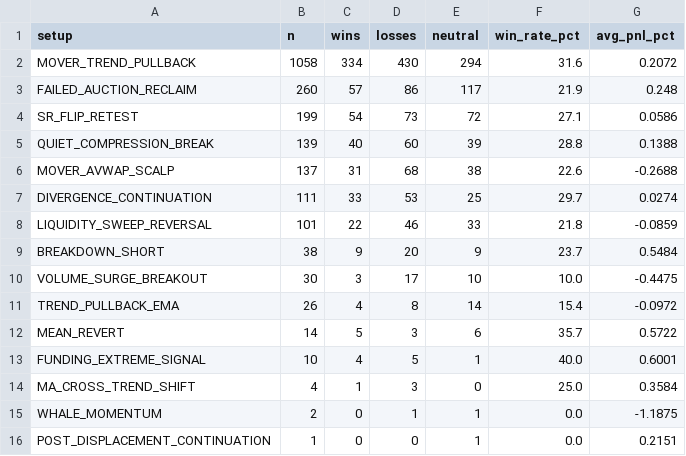
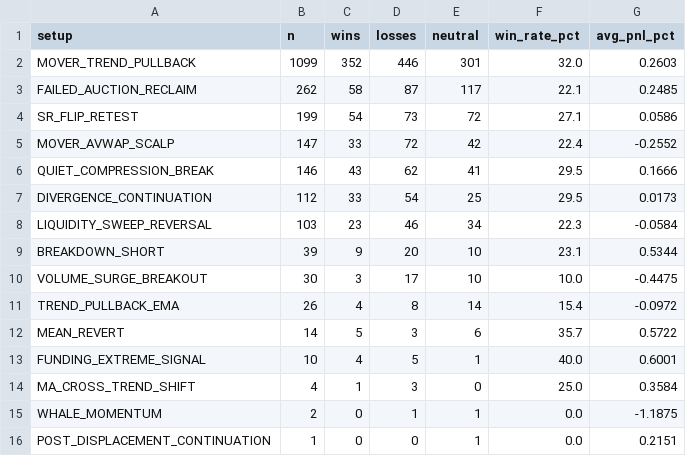
Before and after one commit to mkmk749278/360-v2, a CSV file: monitor/report/analysis/performance_setup.csv, drawn as a sheet.

```diff
--- a/monitor/report/analysis/performance_setup.csv
+++ b/monitor/report/analysis/performance_setup.csv
@@ -1,10 +1,10 @@
 setup,n,wins,losses,neutral,win_rate_pct,avg_pnl_pct
-MOVER_TREND_PULLBACK,1058,334,430,294,31.6,0.2072
-FAILED_AUCTION_RECLAIM,260,57,86,117,21.9,0.248
+MOVER_TREND_PULLBACK,1099,352,446,301,32.0,0.2603
+FAILED_AUCTION_RECLAIM,262,58,87,117,22.1,0.2485
 SR_FLIP_RETEST,199,54,73,72,27.1,0.0586
-QUIET_COMPRESSION_BREAK,139,40,60,39,28.8,0.1388
-MOVER_AVWAP_SCALP,137,31,68,38,22.6,-0.2688
-DIVERGENCE_CONTINUATION,111,33,53,25,29.7,0.0274
-LIQUIDITY_SWEEP_REVERSAL,101,22,46,33,21.8,-0.0859
-BREAKDOWN_SHORT,38,9,20,9,23.7,0.5484
+MOVER_AVWAP_SCALP,147,33,72,42,22.4,-0.2552
+QUIET_COMPRESSION_BREAK,146,43,62,41,29.5,0.1666
+DIVERGENCE_CONTINUATION,112,33,54,25,29.5,0.0173
+LIQUIDITY_SWEEP_REVERSAL,103,23,46,34,22.3,-0.0584
+BREAKDOWN_SHORT,39,9,20,10,23.1,0.5344
 VOLUME_SURGE_BREAKOUT,30,3,17,10,10.0,-0.4475
```
Also changed, not shown: 11 other files.
